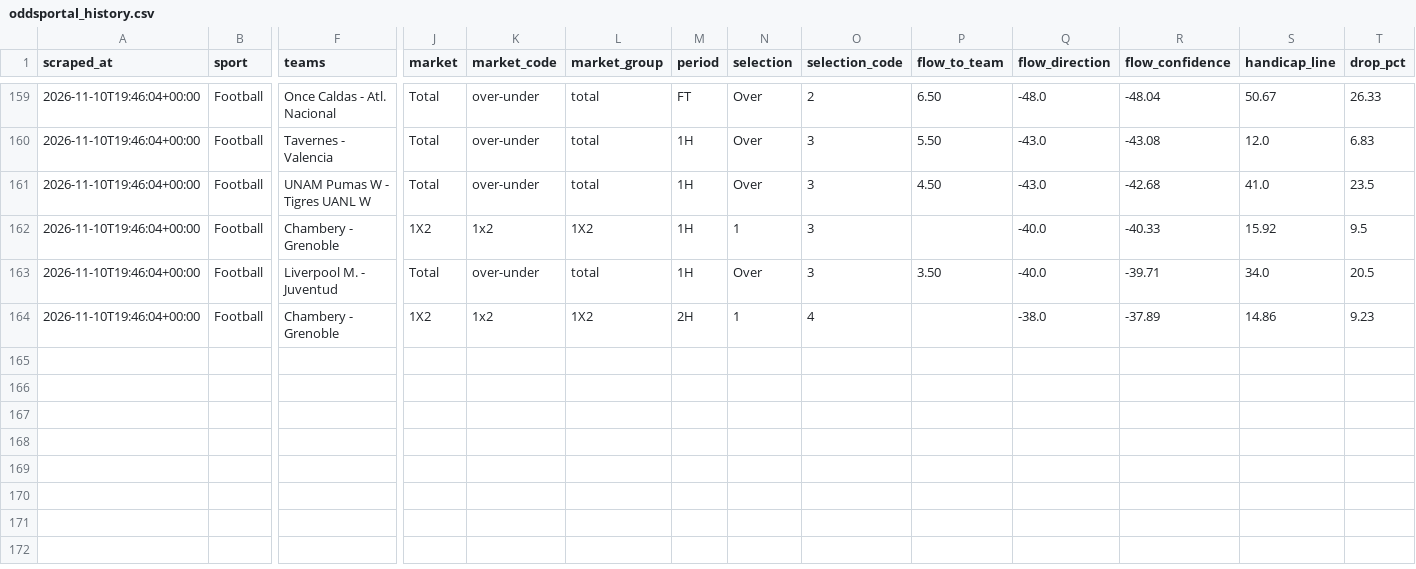
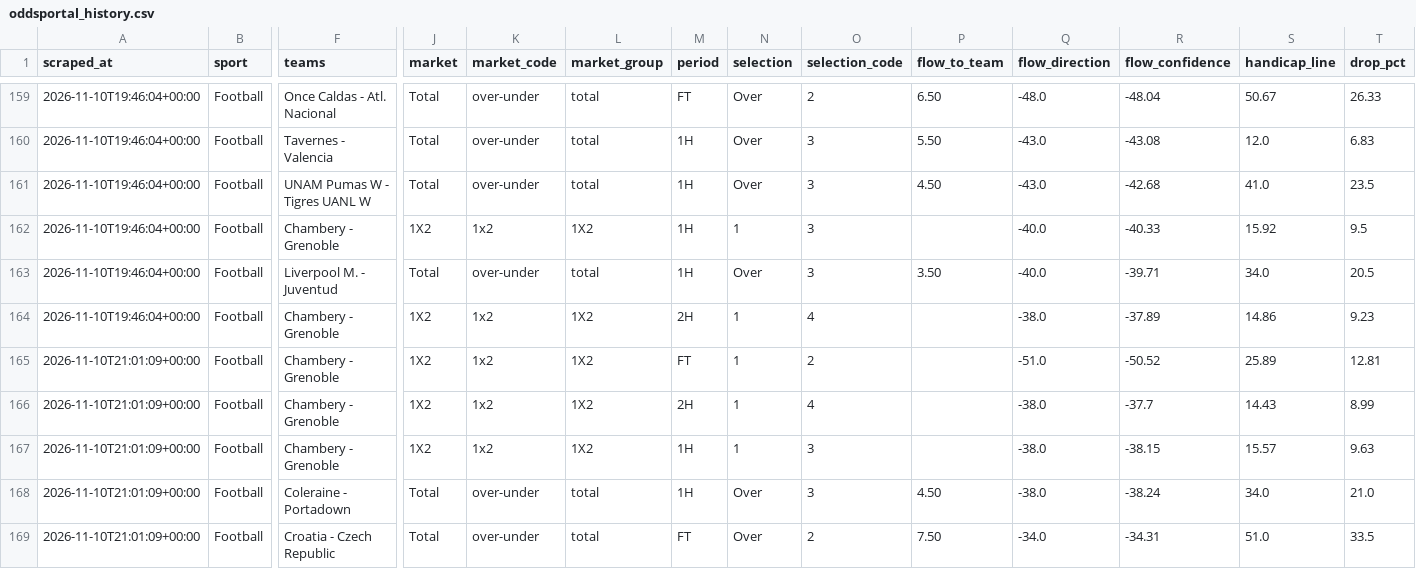
Before and after one commit to Yaretti/oddsportal-parser, a CSV file: data/oddsportal_history.csv, drawn as a sheet; only a part is shown, gaps mark what is left out; rows hold the shown columns only; the diff names each change by its address in the sheet, - before the commit and + after, or states it on an @@ line.

```diff
--- a/data/oddsportal_history.csv
+++ b/data/oddsportal_history.csv
+row 165: 2026-11-10T21:01:09+00:00 | Football | Chambery - Grenoble | 1X2 | 1x2 | 1X2 | FT | 1 | 2 |  | -51.0 | -50.52 | 25.89 | 12.81
+row 166: 2026-11-10T21:01:09+00:00 | Football | Chambery - Grenoble | 1X2 | 1x2 | 1X2 | 2H | 1 | 4 |  | -38.0 | -37.7 | 14.43 | 8.99
+row 167: 2026-11-10T21:01:09+00:00 | Football | Chambery - Grenoble | 1X2 | 1x2 | 1X2 | 1H | 1 | 3 |  | -38.0 | -38.15 | 15.57 | 9.63
+row 168: 2026-11-10T21:01:09+00:00 | Football | Coleraine - Portadown | Total | over-under | total | 1H | Over | 3 | 4.50 | -38.0 | -38.24 | 34.0 | 21.0
+row 169: 2026-11-10T21:01:09+00:00 | Football | Croatia - Czech Republic | Total | over-under | total | FT | Over | 2 | 7.50 | -34.0 | -34.31 | 51.0 | 33.5
```
Also changed, not shown: data/oddsportal_latest.csv, data/oddsportal_movement.csv, 3 other files.
